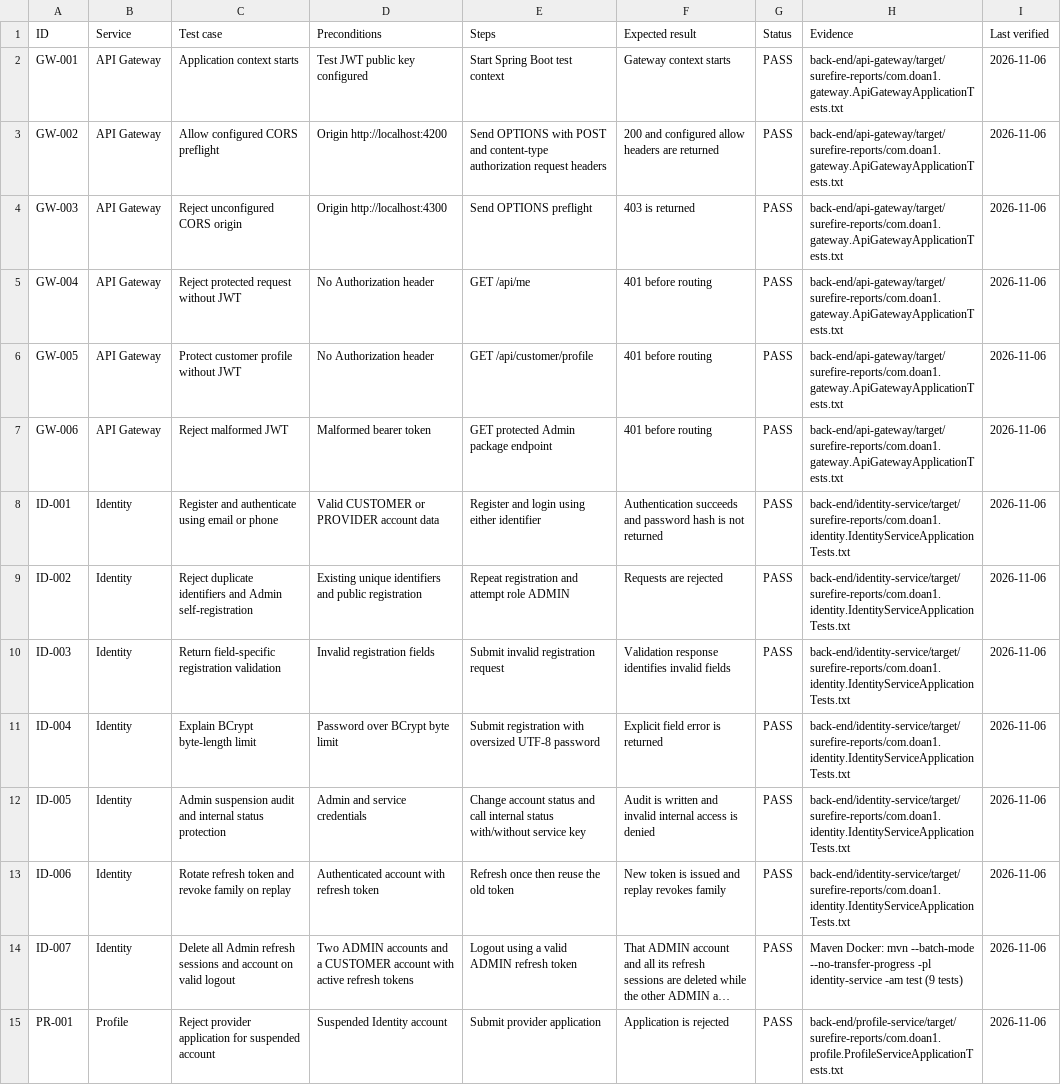
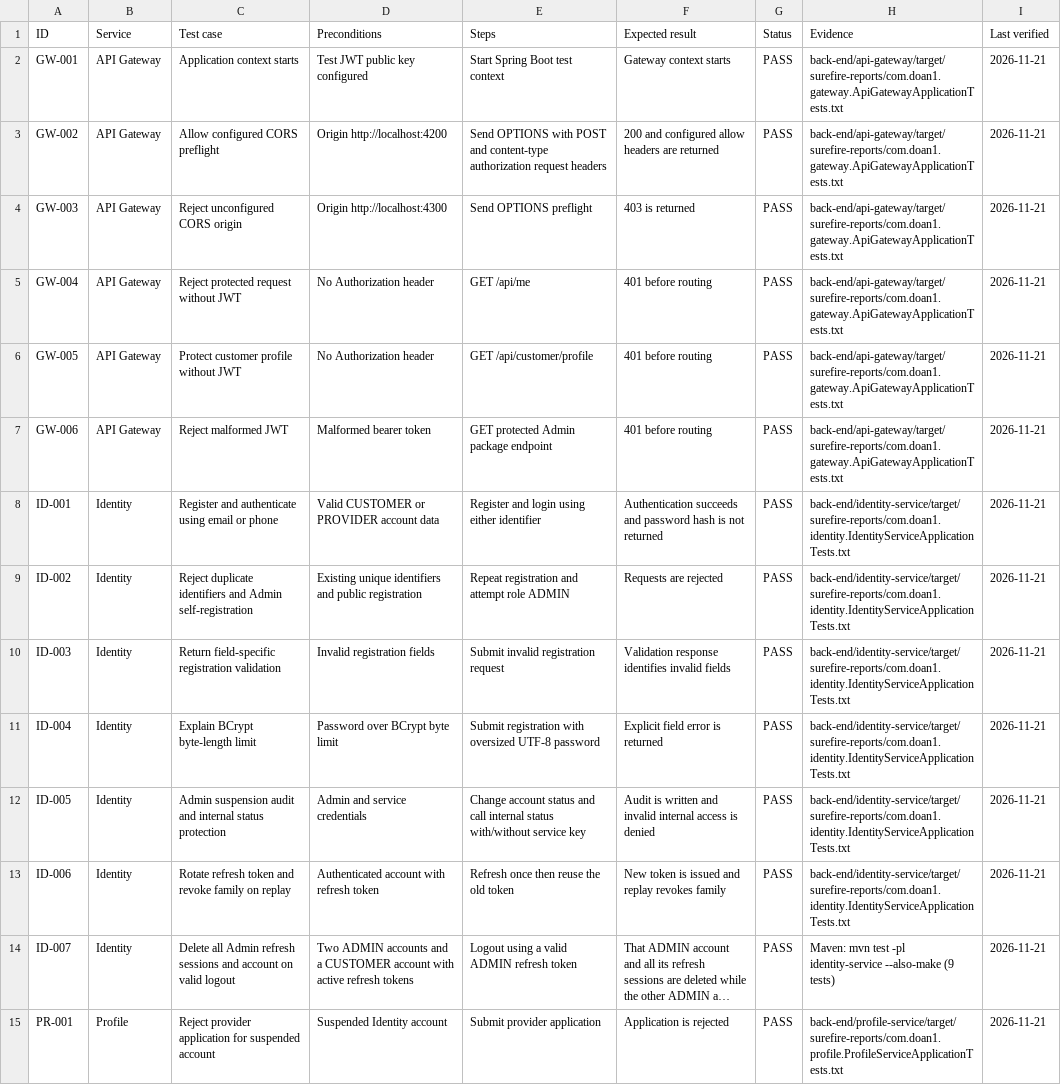
Before and after one commit to chiendoan77/DoAn1, a CSV file: docs/TEST_CASES.csv, drawn as a sheet; only a part is shown; long unchanged cells end in …; the diff covers the shown part only; the diff names each change by its address in the sheet, - before the commit and + after, or states it on an @@ line.

Commit message:
Update test reports and documentation following recent changes
- Updated ReviewServiceTests report to reflect reduced test execution time.
- Modified binary class file for ReviewServiceTests to align with recent changes.
- Revised DEVELOPMENT_STATUS.md to include updated test results and service health status.
- Updated TEST_CASES.csv to reflect the latest test results and removed obsolete test cases.

```diff
--- a/docs/TEST_CASES.csv
+++ b/docs/TEST_CASES.csv
-I2:I15 (Last verified): 2026-11-06
+I2:I15 (Last verified): 2026-11-21
-H14 (Evidence): Maven Docker: mvn --batch-mode --no-transfer-progress -pl identity-service -am test (9 tests)
+H14 (Evidence): Maven: mvn test -pl identity-service --also-make (9 tests)
```
Also changed, not shown: 9 removed rows and 51 edited cells elsewhere in this file, 6 other files.
